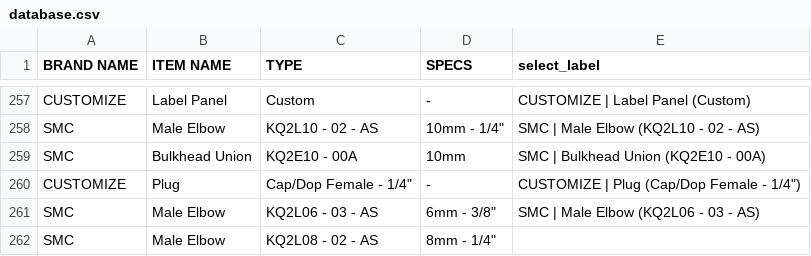
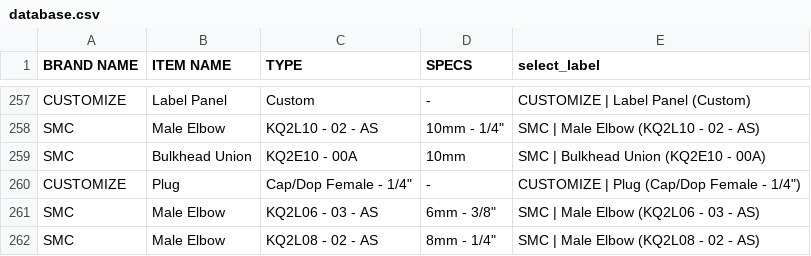
Before and after one commit to fluxxss-yb/procurement-apps, a CSV file: database.csv, drawn as a sheet; only a part is shown, gaps mark what is left out.

Commit message:
database.csv

```diff
--- a/database.csv
+++ b/database.csv
@@ -261,2 +261,2 @@ CUSTOMIZE	Plug	Cap/Dop Female - 1/4"	-	CUSTOMIZE | Plug (Cap/Dop Female - 1/4")
 SMC	Male Elbow	KQ2L06 - 03 - AS	6mm - 3/8"	SMC | Male Elbow (KQ2L06 - 03 - AS)
-SMC	Male Elbow	KQ2L08 - 02 - AS	8mm - 1/4"	
+SMC	Male Elbow	KQ2L08 - 02 - AS	8mm - 1/4"	SMC | Male Elbow (KQ2L08 - 02 - AS)
```
